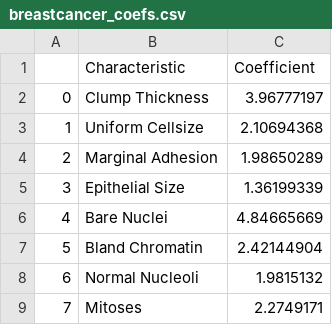
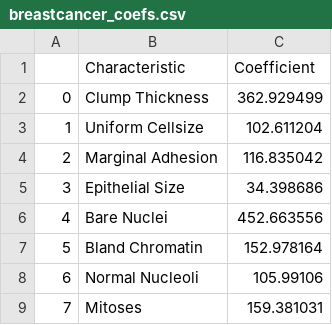
Before and after one commit to eunchanity/davids_repo, a CSV file: projects/project3_breastcancer/src/data/breastcancer_coefs.csv, drawn as a sheet.

Commit message:
final project3 edits

```diff
--- a/projects/project3_breastcancer/src/data/breastcancer_coefs.csv
+++ b/projects/project3_breastcancer/src/data/breastcancer_coefs.csv
@@ -1,9 +1,9 @@
 ,Characteristic,Coefficient
-0,Clump Thickness,3.96777197
-1,Uniform Cellsize,2.10694368
-2,Marginal Adhesion,1.98650289
-3,Epithelial Size,1.36199339
-4,Bare Nuclei,4.84665669
-5,Bland Chromatin,2.42144904
-6,Normal Nucleoli,1.9815132
-7,Mitoses,2.2749171
+0,Clump Thickness,362.929499
+1,Uniform Cellsize,102.611204
+2,Marginal Adhesion,116.835042
+3,Epithelial Size,34.398686
+4,Bare Nuclei,452.663556
+5,Bland Chromatin,152.978164
+6,Normal Nucleoli,105.99106
+7,Mitoses,159.381031
```
Also changed, not shown: 3 other files.
